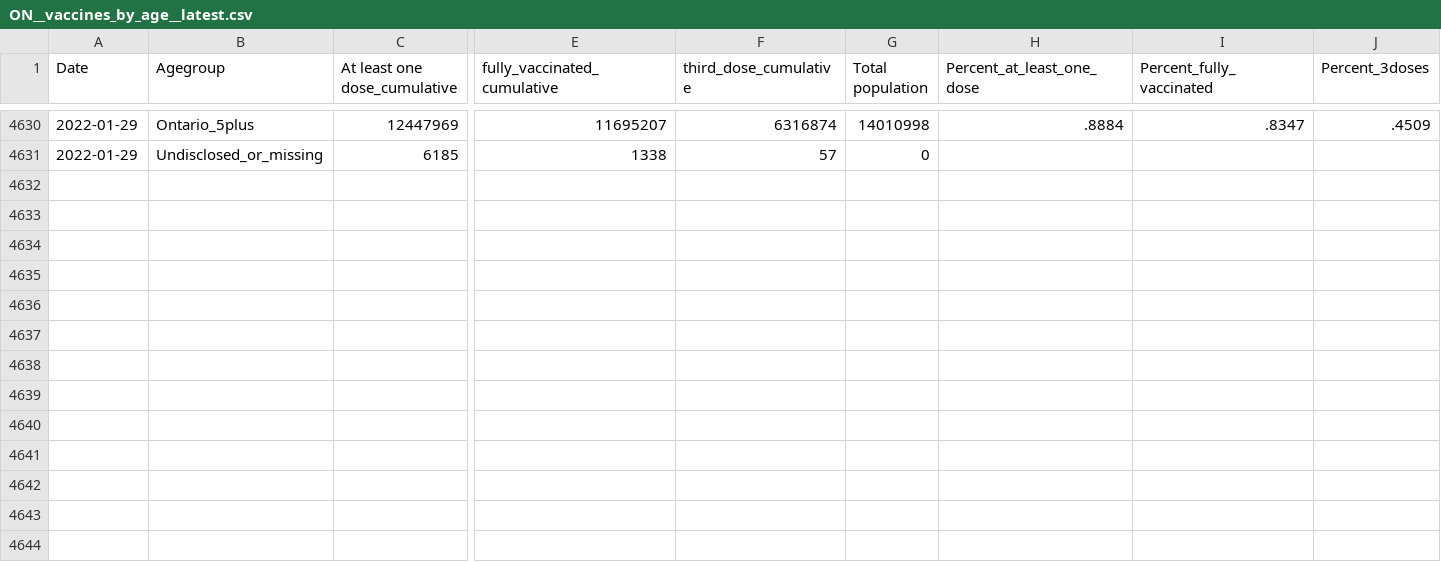
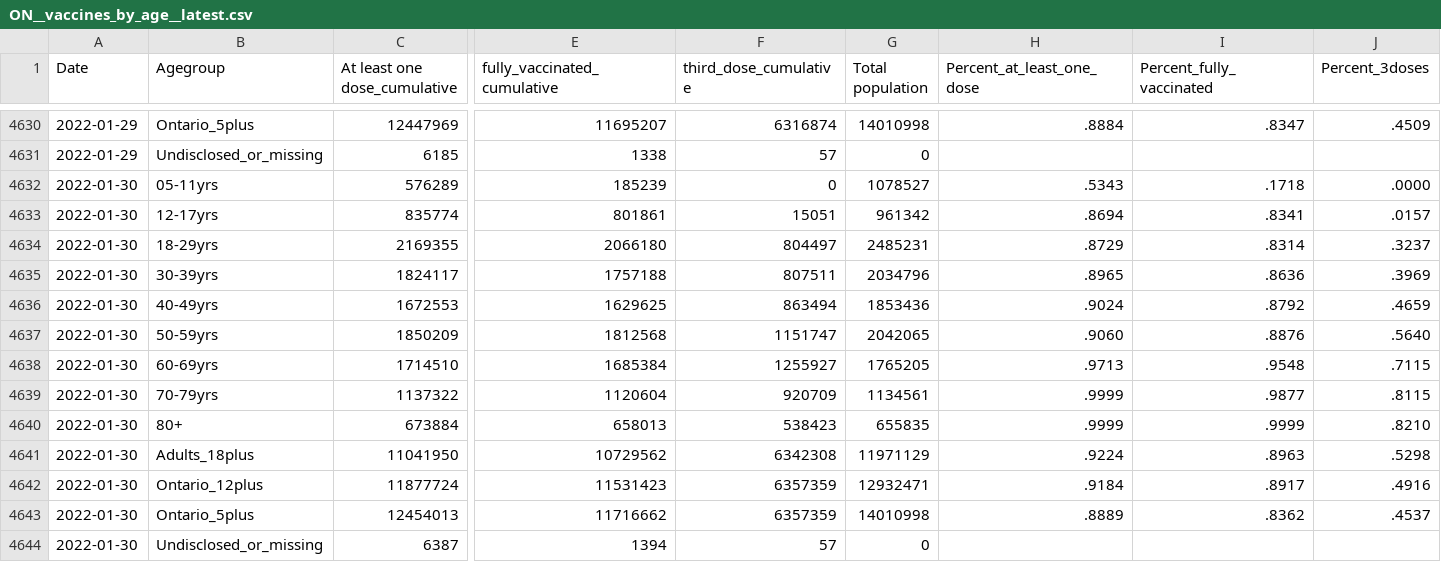
Before and after one commit to Copterz/coronavirus-hc-infobase-archive, a CSV file: ON__vaccines_by_age__latest.csv, drawn as a sheet; only a part is shown, gaps mark what is left out; rows hold the shown columns only; the diff names each change by its address in the sheet, - before the commit and + after, or states it on an @@ line.

```diff
--- a/ON__vaccines_by_age__latest.csv
+++ b/ON__vaccines_by_age__latest.csv
+row 4632: 2022-01-30 | 05-11yrs | 576289 | 185239 | 0 | 1078527 | .5343 | .1718 | .0000
+row 4633: 2022-01-30 | 12-17yrs | 835774 | 801861 | 15051 | 961342 | .8694 | .8341 | .0157
+row 4634: 2022-01-30 | 18-29yrs | 2169355 | 2066180 | 804497 | 2485231 | .8729 | .8314 | .3237
+row 4635: 2022-01-30 | 30-39yrs | 1824117 | 1757188 | 807511 | 2034796 | .8965 | .8636 | .3969
+row 4636: 2022-01-30 | 40-49yrs | 1672553 | 1629625 | 863494 | 1853436 | .9024 | .8792 | .4659
+row 4637: 2022-01-30 | 50-59yrs | 1850209 | 1812568 | 1151747 | 2042065 | .9060 | .8876 | .5640
+row 4638: 2022-01-30 | 60-69yrs | 1714510 | 1685384 | 1255927 | 1765205 | .9713 | .9548 | .7115
+row 4639: 2022-01-30 | 70-79yrs | 1137322 | 1120604 | 920709 | 1134561 | .9999 | .9877 | .8115
+row 4640: 2022-01-30 | 80+ | 673884 | 658013 | 538423 | 655835 | .9999 | .9999 | .8210
+row 4641: 2022-01-30 | Adults_18plus | 11041950 | 10729562 | 6342308 | 11971129 | .9224 | .8963 | .5298
+row 4642: 2022-01-30 | Ontario_12plus | 11877724 | 11531423 | 6357359 | 12932471 | .9184 | .8917 | .4916
+row 4643: 2022-01-30 | Ontario_5plus | 12454013 | 11716662 | 6357359 | 14010998 | .8889 | .8362 | .4537
+row 4644: 2022-01-30 | Undisclosed_or_missing | 6387 | 1394 | 57 | 0
```
Also changed, not shown: ON__cases_by_vac_status.csv, ON__daily_change_in_cases_by_phu.csv, 8 other files.
